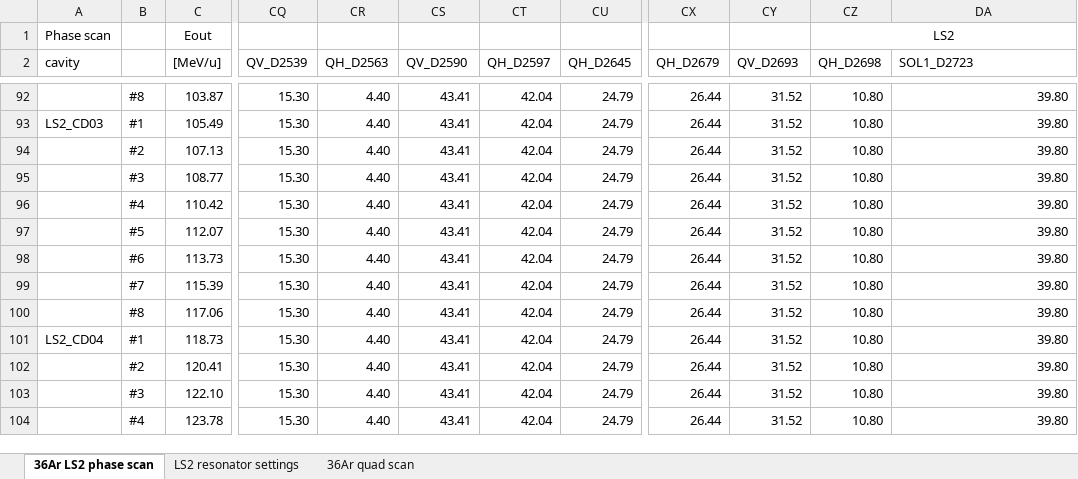
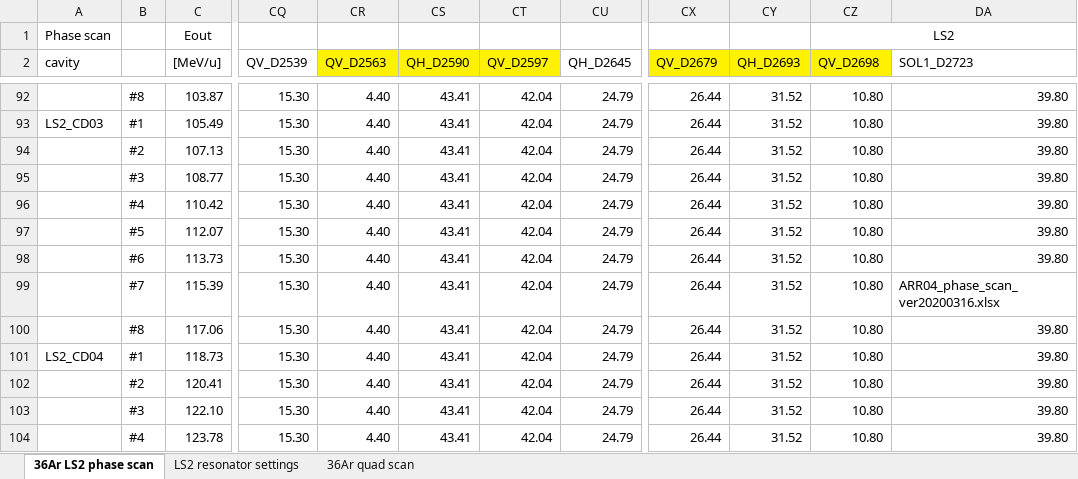
Before and after one commit to phantasy-project/phantasy-apps, an Excel workbook: phantasy_apps/settings_manager/contrib/settings_support_cavity_tuning/ARR04_phase_scan_ver20200316.xlsx, sheet 36Ar LS2 phase scan, drawn as a sheet; only a part is shown, gaps mark what is left out; values as stored, in another font and other column widths than the file's, no borders; the diff names each change by its address in the sheet, - before the commit and + after, or states it on an @@ line.

Commit message:
MNT/SM: Update script/xlsx for the settings to suport LS2 cavity tuning.

```diff
--- a/phantasy_apps/settings_manager/contrib/settings_support_cavity_tuning/ARR04_phase_scan_ver20200316.xlsx (sheet 36Ar LS2 phase scan)
+++ b/phantasy_apps/settings_manager/contrib/settings_support_cavity_tuning/ARR04_phase_scan_ver20200316.xlsx (sheet 36Ar LS2 phase scan)
-CR2: QH_D2563
+CR2: QV_D2563
-CR2:CT2 fill: none
+CR2:CT2 fill: #FFF200
-CS2: QV_D2590
+CS2: QH_D2590
-CT2: QH_D2597
+CT2: QV_D2597
-CX2: QH_D2679
+CX2: QV_D2679
-CX2:CZ2 fill: none
+CX2:CZ2 fill: #FFF200
-CY2: QV_D2693
+CY2: QH_D2693
-CZ2: QH_D2698
+CZ2: QV_D2698
-DA99 (SOL1_D2723): 39.80
+DA99 (SOL1_D2723): ARR04_phase_scan_ver20200316.xlsx
```
Also changed, not shown: charts or pictures, 1 other file.
